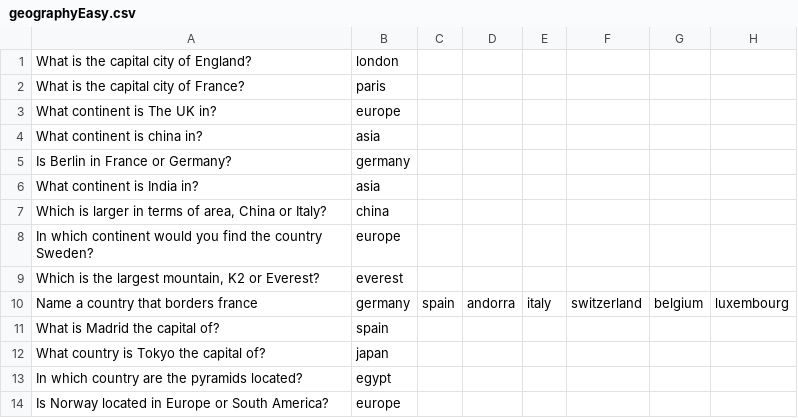
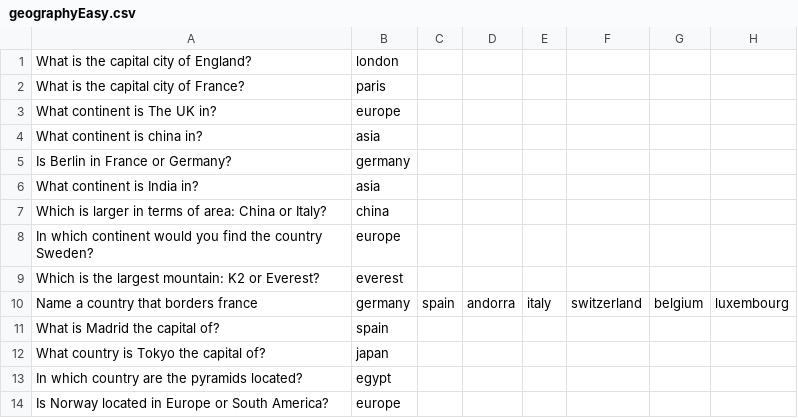
Before and after one commit to Kirimson/Jumazy, a CSV file: core/assets/questions/geographyEasy.csv, drawn as a sheet.

Commit message:
Enter key in QuestionUI now acts as submit press
Also fixed an issue in the csv where some questions were incorrectly displayed. thought the label was messing up, there was just a comma in some of the questions. so parser thought after that was an answer. an easy fix

```diff
--- a/core/assets/questions/geographyEasy.csv
+++ b/core/assets/questions/geographyEasy.csv
@@ -6,5 +6,5 @@ Is Berlin in France or Germany?,germany,,,,,,
 What continent is India in?,asia,,,,,,
-"Which is larger in terms of area, China or Italy?",china,,,,,,
+"Which is larger in terms of area: China or Italy?",china,,,,,,
 In which continent would you find the country Sweden?,europe,,,,,,
-"Which is the largest mountain, K2 or Everest?",everest,,,,,,
+"Which is the largest mountain: K2 or Everest?",everest,,,,,,
 Name a country that borders france,germany,spain,andorra,italy,switzerland,belgium,luxembourg
```
Also changed, not shown: 1 other file.
